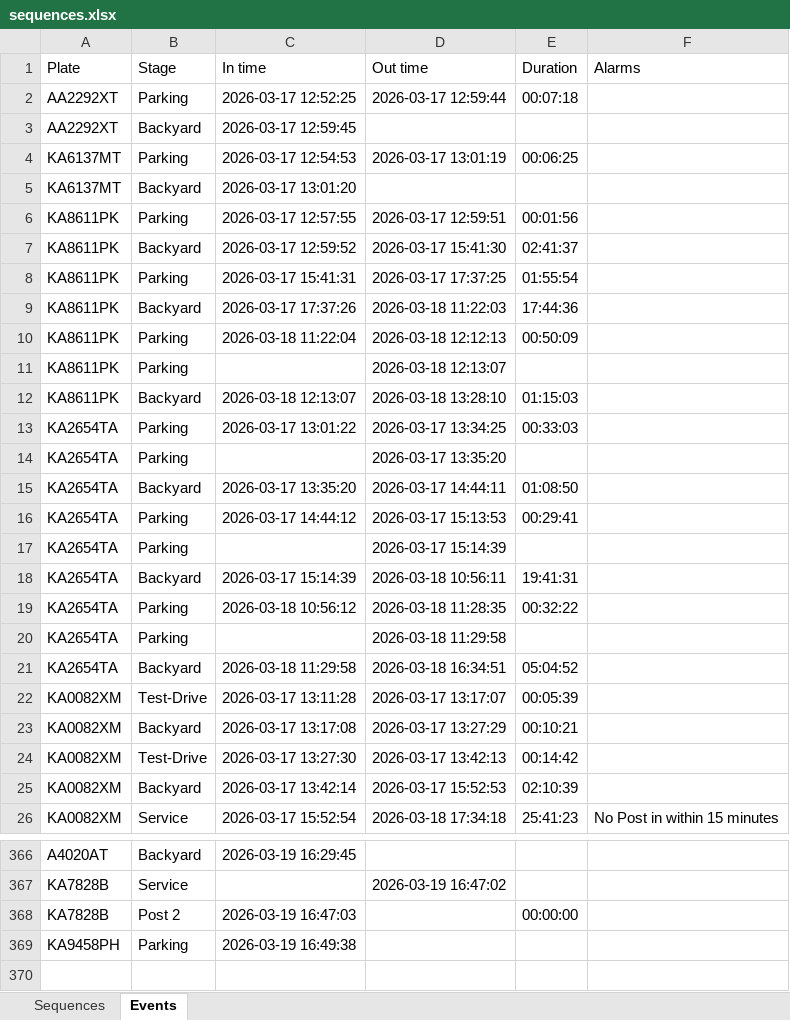
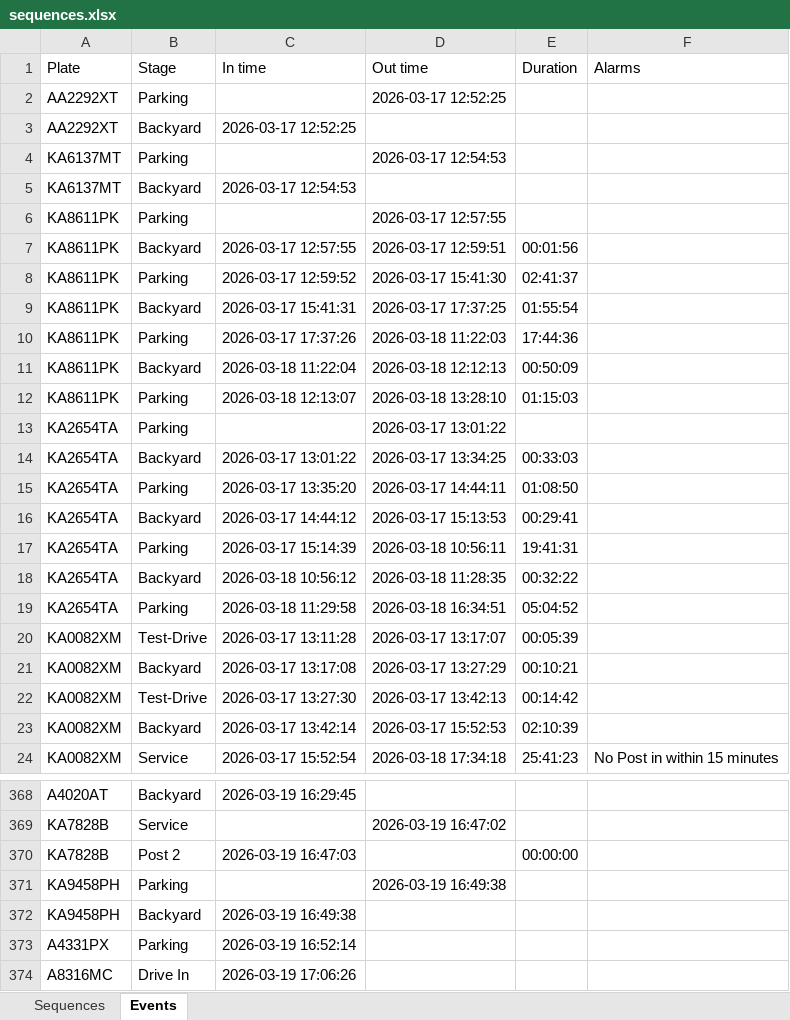
Before and after one commit to Vitalii-Kazymyrovych/winnerCustomization, an Excel workbook: results/sequences.xlsx, sheet Events, drawn as a sheet; only a part is shown, gaps mark what is left out; values as stored, in another font and other column widths than the file's, no borders; removed rows and columns are numbered as before the commit, all else as after; the diff covers the shown part only; the diff names each change by its address in the sheet, - before the commit and + after, or states it on an @@ line.

Commit message:
updated results

```diff
--- a/results/sequences.xlsx (sheet Events)
+++ b/results/sequences.xlsx (sheet Events)
+row 2: AA2292XT | Parking |  | 2026-03-17 12:52:25
-B3 (Stage): Parking
+B3 (Stage): Backyard
-D3 (Out time): 2026-03-17 12:59:44
+D3 (Out time): (empty)
-E3 (Duration): 00:07:18
+E3 (Duration): (empty)
-row 3: AA2292XT | Backyard | 2026-03-17 12:59:45
+row 4: KA6137MT | Parking |  | 2026-03-17 12:54:53
-B5 (Stage): Parking
+B5 (Stage): Backyard
-D5 (Out time): 2026-03-17 13:01:19
+D5 (Out time): (empty)
-E5 (Duration): 00:06:25
+E5 (Duration): (empty)
-row 5: KA6137MT | Backyard | 2026-03-17 13:01:20
+row 6: KA8611PK | Parking |  | 2026-03-17 12:57:55
-B7 (Stage): Parking
+B7 (Stage): Backyard
-B8 (Stage): Backyard
+B8 (Stage): Parking
-B9 (Stage): Parking
+B9 (Stage): Backyard
-B10 (Stage): Backyard
+B10 (Stage): Parking
-B11 (Stage): Parking
+B11 (Stage): Backyard
-row 11: KA8611PK | Parking |  | 2026-03-18 12:13:07
-B12 (Stage): Backyard
+B12 (Stage): Parking
+row 13: KA2654TA | Parking |  | 2026-03-17 13:01:22
-B14 (Stage): Parking
+B14 (Stage): Backyard
-row 14: KA2654TA | Parking |  | 2026-03-17 13:35:20
-B15 (Stage): Backyard
+B15 (Stage): Parking
-B16 (Stage): Parking
+B16 (Stage): Backyard
-row 17: KA2654TA | Parking |  | 2026-03-17 15:14:39
-B17 (Stage): Backyard
+B17 (Stage): Parking
-B18 (Stage): Parking
+B18 (Stage): Backyard
-row 20: KA2654TA | Parking |  | 2026-03-18 11:29:58
-B19 (Stage): Backyard
+B19 (Stage): Parking
+row 371: KA9458PH | Parking |  | 2026-03-19 16:49:38
-B372 (Stage): Parking
+B372 (Stage): Backyard
+row 373: A4331PX | Parking | 2026-03-19 16:52:14
+row 374: A8316MC | Drive In | 2026-03-19 17:06:26
```
Also changed, not shown: 18 added rows, 14 removed rows and 66 edited cells elsewhere in this sheet, sheet Sequences, 2 other files.
